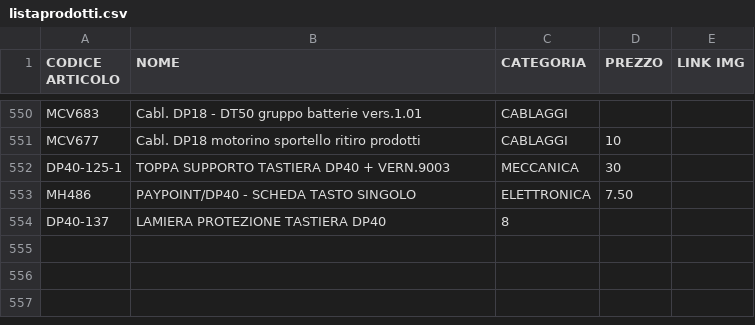
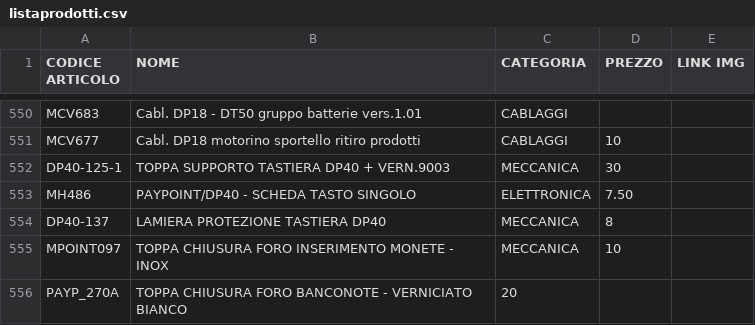
Before and after one commit to MicorhardAss/mhricambi, a CSV file: listaprodotti.csv, drawn as a sheet; only a part is shown, gaps mark what is left out.

Commit message:
Update listaprodotti.csv

```diff
--- a/listaprodotti.csv
+++ b/listaprodotti.csv
@@ -553,2 +553,4 @@ DP40-125-1,TOPPA SUPPORTO TASTIERA DP40 + VERN.9003,MECCANICA,30,
 MH486,PAYPOINT/DP40 - SCHEDA TASTO SINGOLO,ELETTRONICA,7.50,
-DP40-137,LAMIERA PROTEZIONE TASTIERA DP40,8,
+DP40-137,LAMIERA PROTEZIONE TASTIERA DP40,MECCANICA,8,
+MPOINT097, TOPPA CHIUSURA FORO INSERIMENTO MONETE - INOX,MECCANICA, 10,
+PAYP_270A,TOPPA CHIUSURA FORO BANCONOTE - VERNICIATO BIANCO, 20,
```
